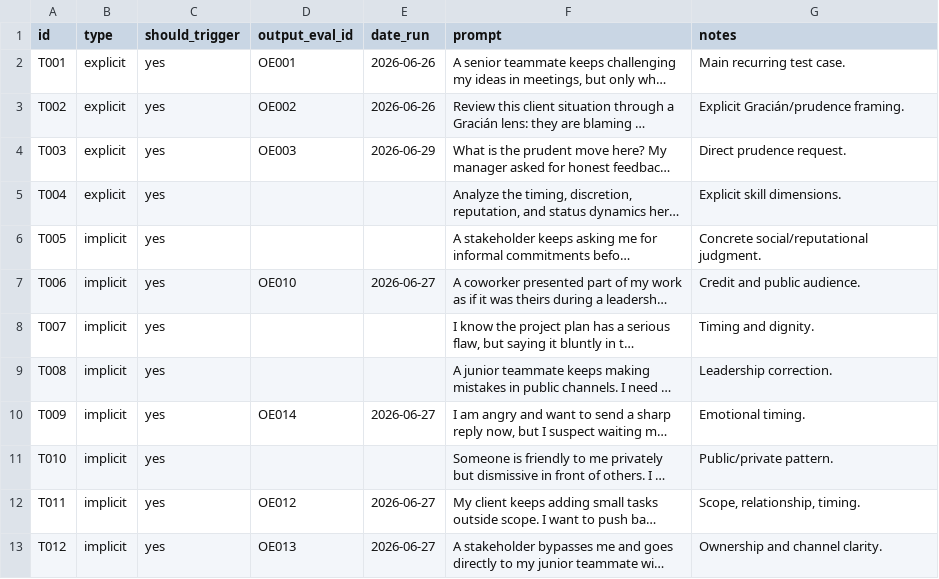
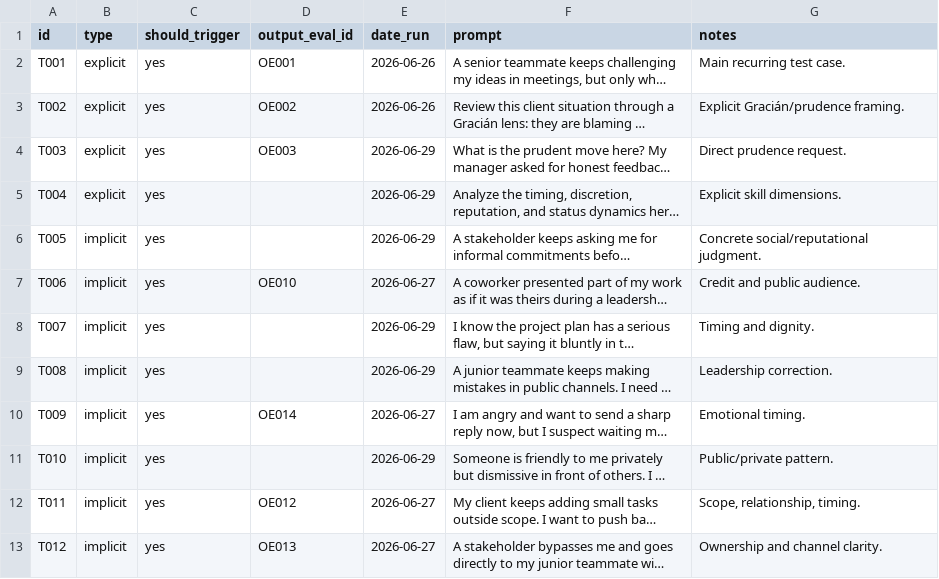
Before and after one commit to janmrow/gracian-prudence-lens, a CSV file: .agents/skills/gracian-prudence-review/evals/trigger-queries.csv, drawn as a sheet; only a part is shown; long unchanged cells end in …; the diff names each change by its address in the sheet, - before the commit and + after, or states it on an @@ line.

Commit message:
Record implicit trigger eval coverage for T004, T005, T007, T008, T010 (#15)
Exercised 5 implicit trigger rows against SKILL.md with Claude Sonnet
4.6. All confirmed triggering: each prompt contains concrete situation
with social, timing, audience, or public/private complexity meeting the
Use When criteria.

```diff
--- a/.agents/skills/gracian-prudence-review/evals/trigger-queries.csv
+++ b/.agents/skills/gracian-prudence-review/evals/trigger-queries.csv
-E5:E6 (date_run): (empty)
+E5:E6 (date_run): 2026-06-29
-E8:E9 (date_run): (empty)
+E8:E9 (date_run): 2026-06-29
-E11 (date_run): (empty)
+E11 (date_run): 2026-06-29
```
